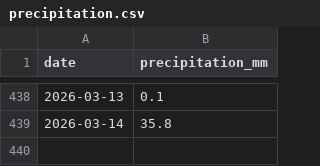
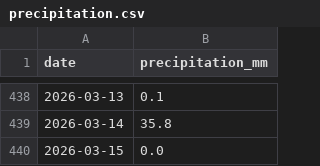
Before and after one commit to jura39bot/morez-meteo, a CSV file: data/precipitation.csv, drawn as a sheet; only a part is shown, gaps mark what is left out.

Commit message:
data: précipitations 2026-03-15

```diff
--- a/data/precipitation.csv
+++ b/data/precipitation.csv
@@ -439 +439,2 @@ date,precipitation_mm
 2026-03-14,35.8
+2026-03-15,0.0
```
Also changed, not shown: 3 other files.
